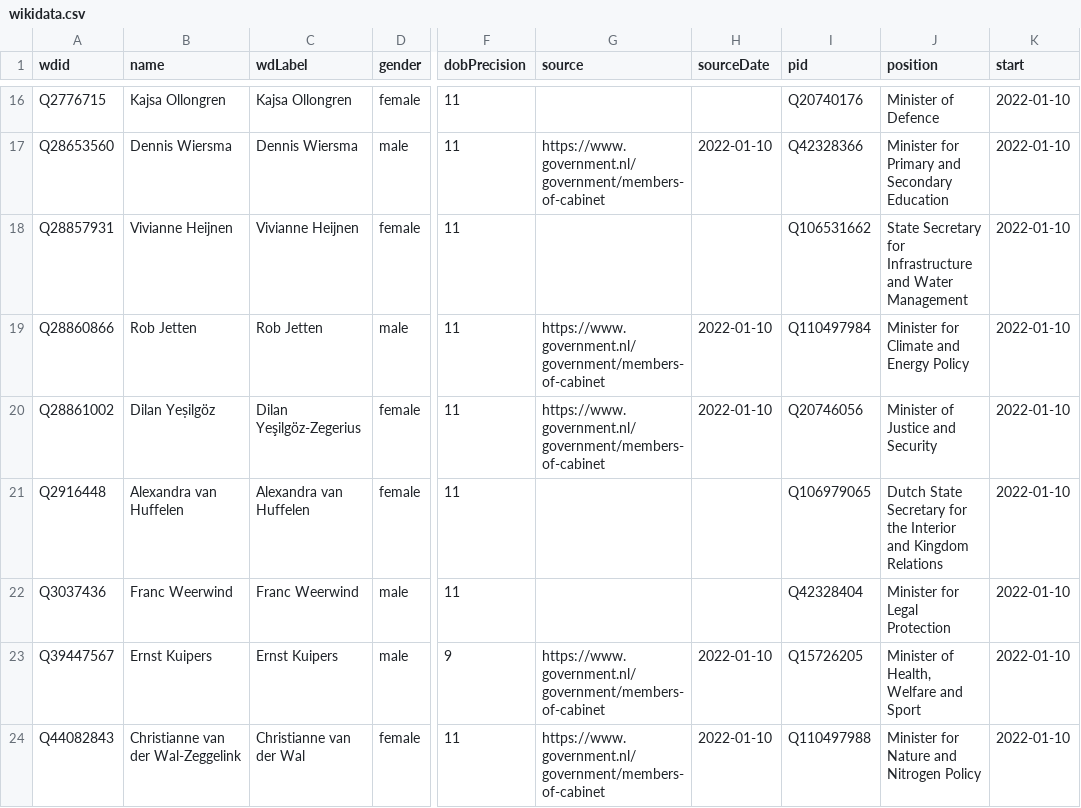
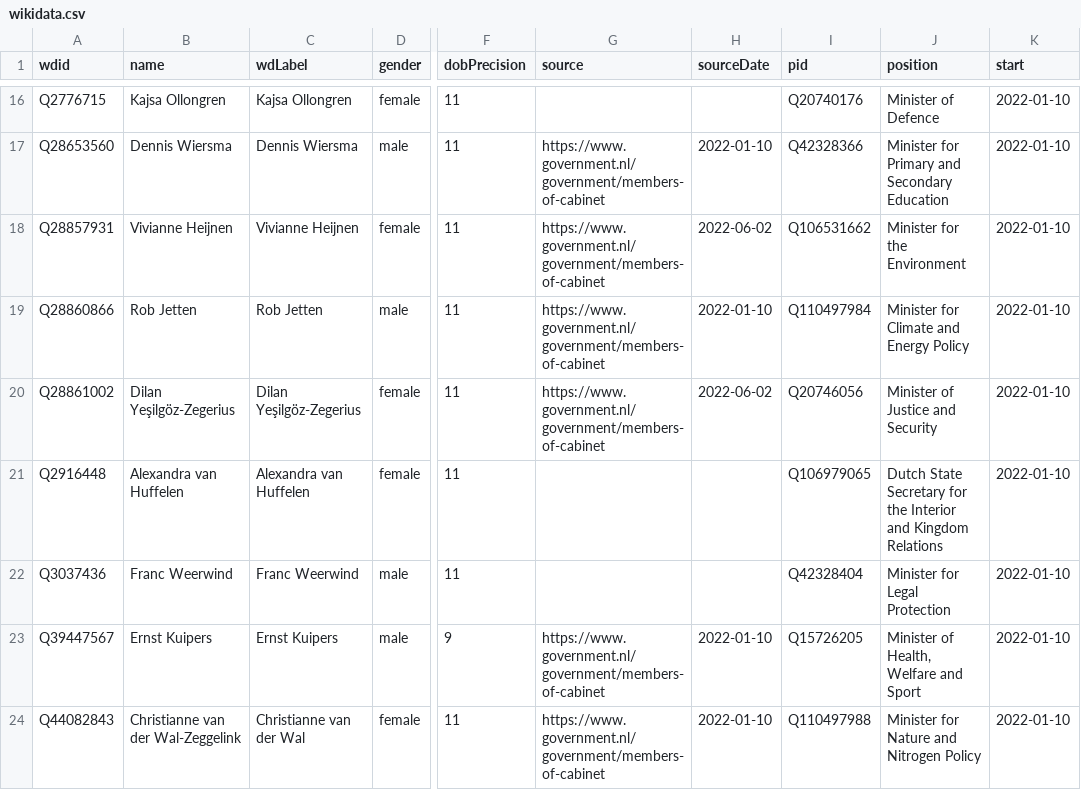
Before and after one commit to every-politician-scrapers/netherlands-cabinet, a CSV file: sources/official/wikidata.csv, drawn as a sheet; only a part is shown, gaps mark what is left out; the diff covers the shown part only; the diff names each change by its address in the sheet, - before the commit and + after, or states it on an @@ line.

Commit message:
Compare external sources to Wikidata

```diff
--- a/sources/official/wikidata.csv
+++ b/sources/official/wikidata.csv
-G18 (source): (empty)
+G18 (source): https://www.government.nl/government/members-of-cabinet
-H18 (sourceDate): (empty)
+H18 (sourceDate): 2022-06-02
-J18 (position): State Secretary for Infrastructure and Water Management
+J18 (position): Minister for the Environment
-B20 (name): Dilan Yeṣilgöz
+B20 (name): Dilan Yeşilgöz-Zegerius
-H20 (sourceDate): 2022-01-10
+H20 (sourceDate): 2022-06-02
```
Also changed, not shown: 8 edited cells elsewhere in this file, sources/official/diff.csv.
